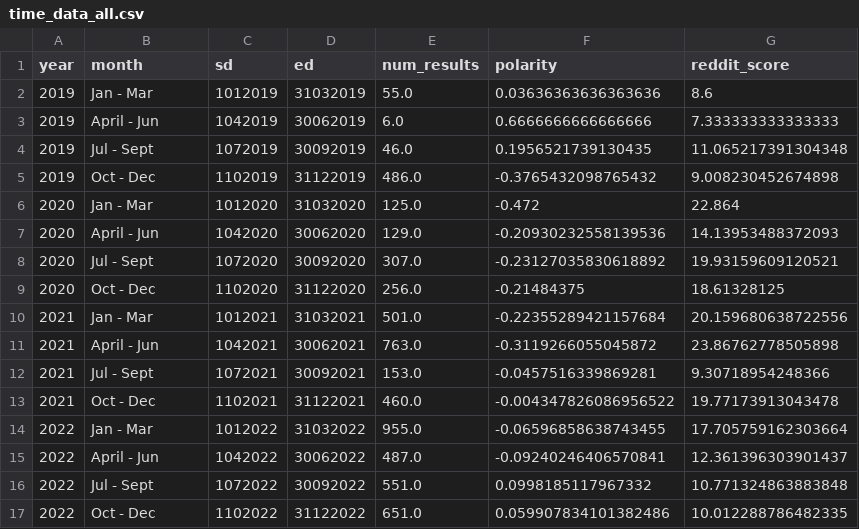
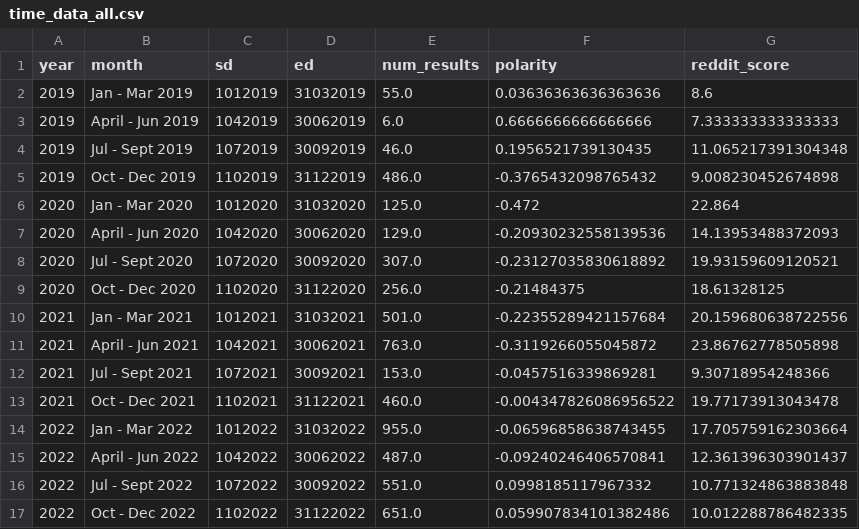
Before and after one commit to Sdidt/RedPILS, a CSV file: flask_app/outputs/time_data_all.csv, drawn as a sheet.

```diff
--- a/flask_app/outputs/time_data_all.csv
+++ b/flask_app/outputs/time_data_all.csv
@@ -1,17 +1,17 @@
 year,month,sd,ed,num_results,polarity,reddit_score
-2019,Jan - Mar,1012019,31032019,55.0,0.03636363636363636,8.6
-2019,April - Jun,1042019,30062019,6.0,0.6666666666666666,7.333333333333333
-2019,Jul - Sept,1072019,30092019,46.0,0.1956521739130435,11.065217391304348
-2019,Oct - Dec,1102019,31122019,486.0,-0.3765432098765432,9.008230452674898
-2020,Jan - Mar,1012020,31032020,125.0,-0.472,22.864
-2020,April - Jun,1042020,30062020,129.0,-0.20930232558139536,14.13953488372093
-2020,Jul - Sept,1072020,30092020,307.0,-0.23127035830618892,19.93159609120521
-2020,Oct - Dec,1102020,31122020,256.0,-0.21484375,18.61328125
-2021,Jan - Mar,1012021,31032021,501.0,-0.22355289421157684,20.159680638722556
-2021,April - Jun,1042021,30062021,763.0,-0.3119266055045872,23.86762778505898
-2021,Jul - Sept,1072021,30092021,153.0,-0.0457516339869281,9.30718954248366
-2021,Oct - Dec,1102021,31122021,460.0,-0.004347826086956522,19.77173913043478
-2022,Jan - Mar,1012022,31032022,955.0,-0.06596858638743455,17.705759162303664
-2022,April - Jun,1042022,30062022,487.0,-0.09240246406570841,12.361396303901437
-2022,Jul - Sept,1072022,30092022,551.0,0.0998185117967332,10.771324863883848
-2022,Oct - Dec,1102022,31122022,651.0,0.059907834101382486,10.012288786482335
+2019,Jan - Mar 2019,1012019,31032019,55.0,0.03636363636363636,8.6
+2019,April - Jun 2019,1042019,30062019,6.0,0.6666666666666666,7.333333333333333
+2019,Jul - Sept 2019,1072019,30092019,46.0,0.1956521739130435,11.065217391304348
+2019,Oct - Dec 2019,1102019,31122019,486.0,-0.3765432098765432,9.008230452674898
+2020,Jan - Mar 2020,1012020,31032020,125.0,-0.472,22.864
+2020,April - Jun 2020,1042020,30062020,129.0,-0.20930232558139536,14.13953488372093
+2020,Jul - Sept 2020,1072020,30092020,307.0,-0.23127035830618892,19.93159609120521
+2020,Oct - Dec 2020,1102020,31122020,256.0,-0.21484375,18.61328125
+2021,Jan - Mar 2021,1012021,31032021,501.0,-0.22355289421157684,20.159680638722556
+2021,April - Jun 2021,1042021,30062021,763.0,-0.3119266055045872,23.86762778505898
+2021,Jul - Sept 2021,1072021,30092021,153.0,-0.0457516339869281,9.30718954248366
+2021,Oct - Dec 2021,1102021,31122021,460.0,-0.004347826086956522,19.77173913043478
+2022,Jan - Mar 2022,1012022,31032022,955.0,-0.06596858638743455,17.705759162303664
+2022,April - Jun 2022,1042022,30062022,487.0,-0.09240246406570841,12.361396303901437
+2022,Jul - Sept 2022,1072022,30092022,551.0,0.0998185117967332,10.771324863883848
+2022,Oct - Dec 2022,1102022,31122022,651.0,0.059907834101382486,10.012288786482335
```
Also changed, not shown: 5 other files.
